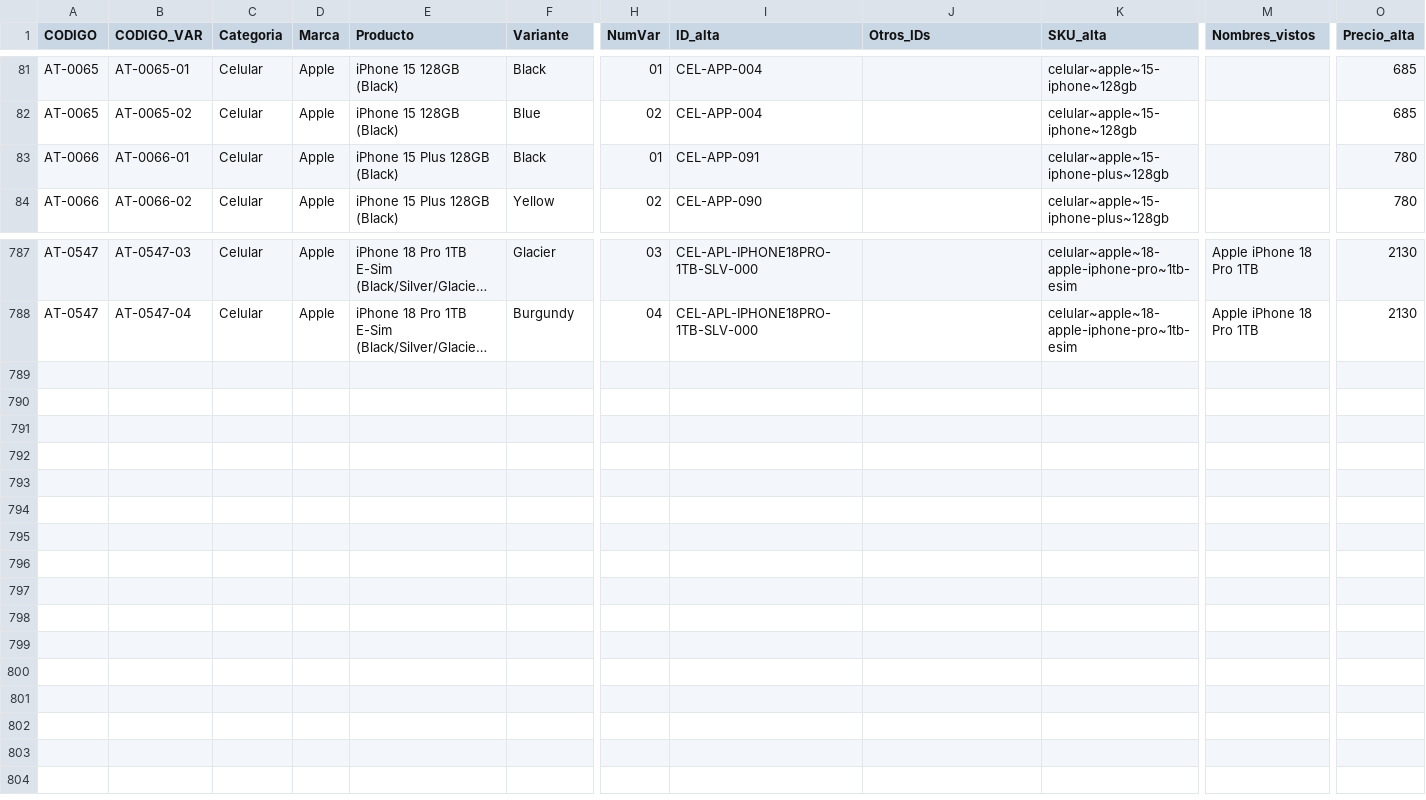
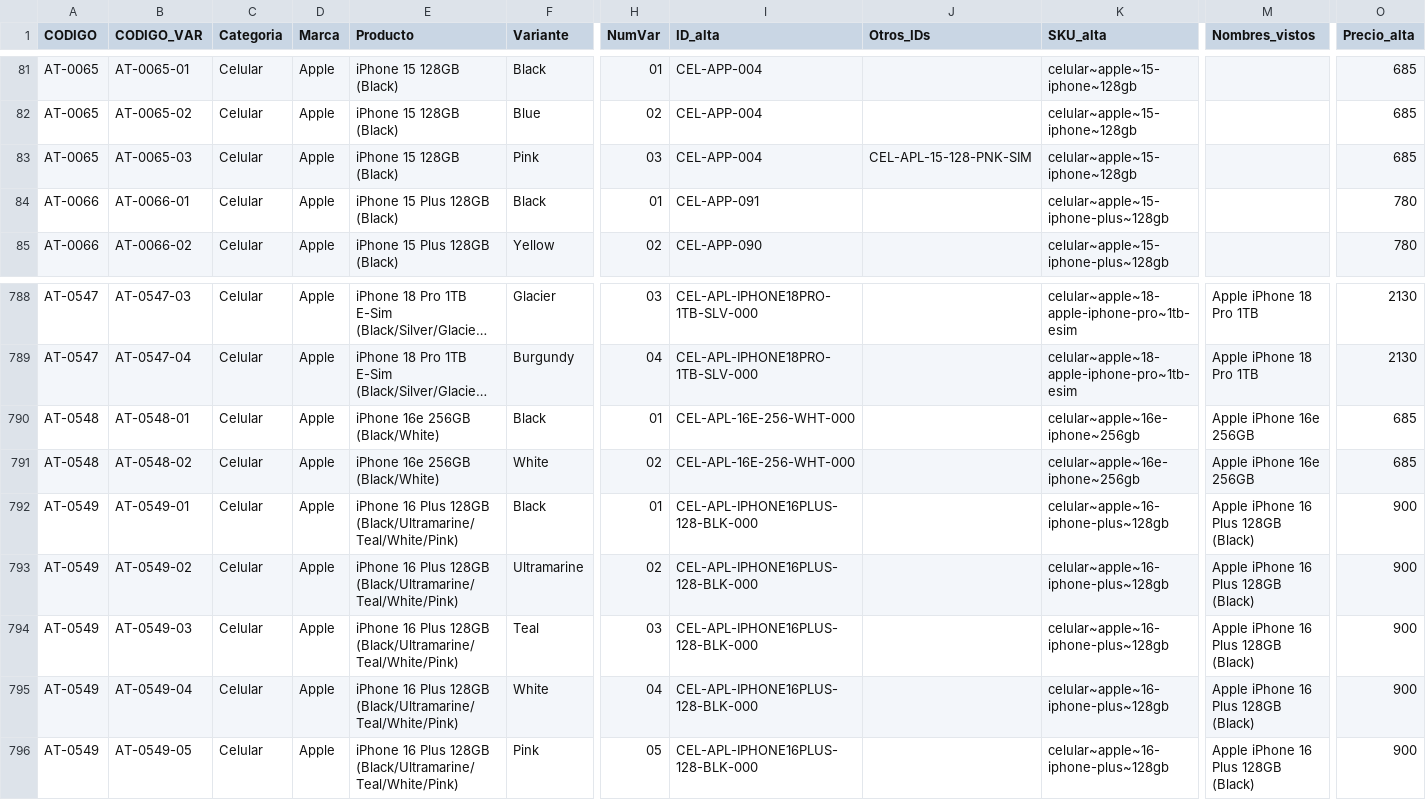
Before and after one commit to Advance33/catalogo-advance, a CSV file: herramientas/catalogo-maestro.csv, drawn as a sheet; only a part is shown, gaps mark what is left out; long unchanged cells end in …; rows hold the shown columns only; the diff names each change by its address in the sheet, - before the commit and + after, or states it on an @@ line.

```diff
--- a/herramientas/catalogo-maestro.csv
+++ b/herramientas/catalogo-maestro.csv
+row 83: AT-0065 | AT-0065-03 | Celular | Apple | iPhone 15 128GB (Black) | Pink | 03 | CEL-APP-004 | CEL-APL-15-128-PNK-SIM | celular~apple~15-iphone~128gb |  | 685
+row 790: AT-0548 | AT-0548-01 | Celular | Apple | iPhone 16e 256GB (Black/White) | Black | 01 | CEL-APL-16E-256-WHT-000 |  | celular~apple~16e-iphone~256gb | Apple iPhone 16e 256GB | 685
+row 791: AT-0548 | AT-0548-02 | Celular | Apple | iPhone 16e 256GB (Black/White) | White | 02 | CEL-APL-16E-256-WHT-000 |  | celular~apple~16e-iphone~256gb | Apple iPhone 16e 256GB | 685
+row 792: AT-0549 | AT-0549-01 | Celular | Apple | iPhone 16 Plus 128GB (Black/Ultramarine/Teal/White/Pink) | Black | 01 | CEL-APL-IPHONE16PLUS-128-BLK-000 |  | celular~apple~16-iphone-plus~128gb | Apple iPhone 16 Plus 128GB (Black) | 900
+row 793: AT-0549 | AT-0549-02 | Celular | Apple | iPhone 16 Plus 128GB (Black/Ultramarine/Teal/White/Pink) | Ultramarine | 02 | CEL-APL-IPHONE16PLUS-128-BLK-000 |  | celular~apple~16-iphone-plus~128gb | Apple iPhone 16 Plus 128GB (Black) | 900
+row 794: AT-0549 | AT-0549-03 | Celular | Apple | iPhone 16 Plus 128GB (Black/Ultramarine/Teal/White/Pink) | Teal | 03 | CEL-APL-IPHONE16PLUS-128-BLK-000 |  | celular~apple~16-iphone-plus~128gb | Apple iPhone 16 Plus 128GB (Black) | 900
+row 795: AT-0549 | AT-0549-04 | Celular | Apple | iPhone 16 Plus 128GB (Black/Ultramarine/Teal/White/Pink) | White | 04 | CEL-APL-IPHONE16PLUS-128-BLK-000 |  | celular~apple~16-iphone-plus~128gb | Apple iPhone 16 Plus 128GB (Black) | 900
+row 796: AT-0549 | AT-0549-05 | Celular | Apple | iPhone 16 Plus 128GB (Black/Ultramarine/Teal/White/Pink) | Pink | 05 | CEL-APL-IPHONE16PLUS-128-BLK-000 |  | celular~apple~16-iphone-plus~128gb | Apple iPhone 16 Plus 128GB (Black) | 900
```
Also changed, not shown: herramientas/altas-decididas.csv, 38 other files.
